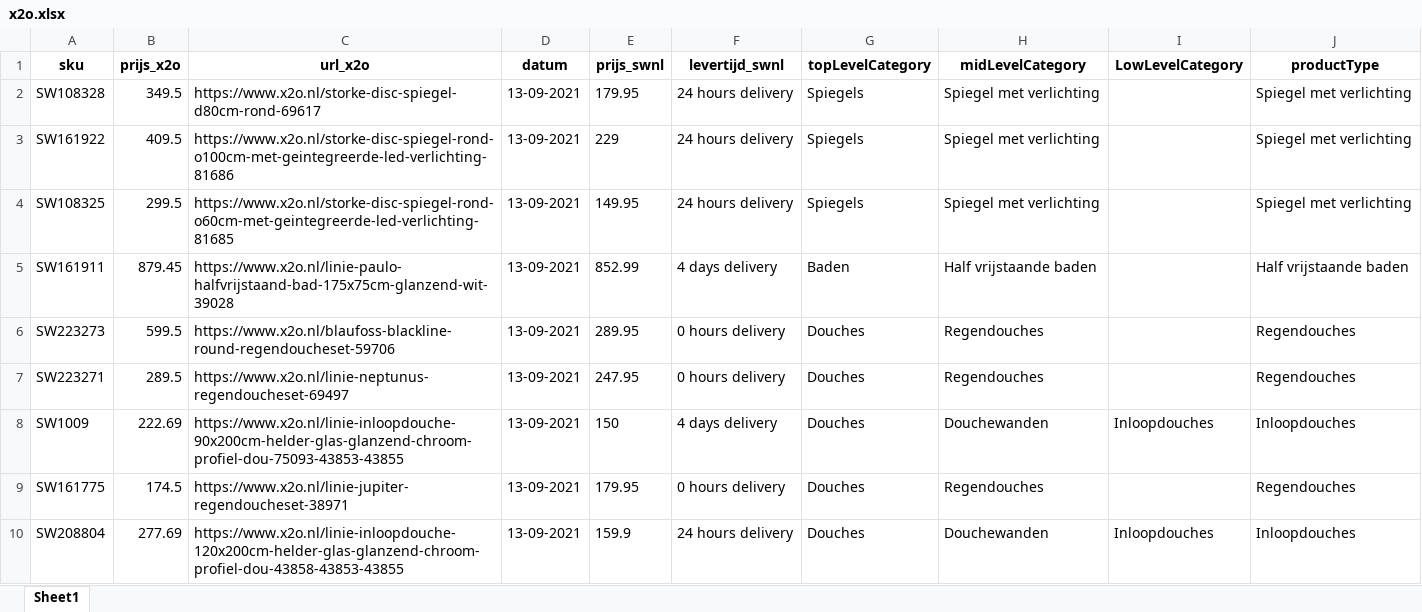
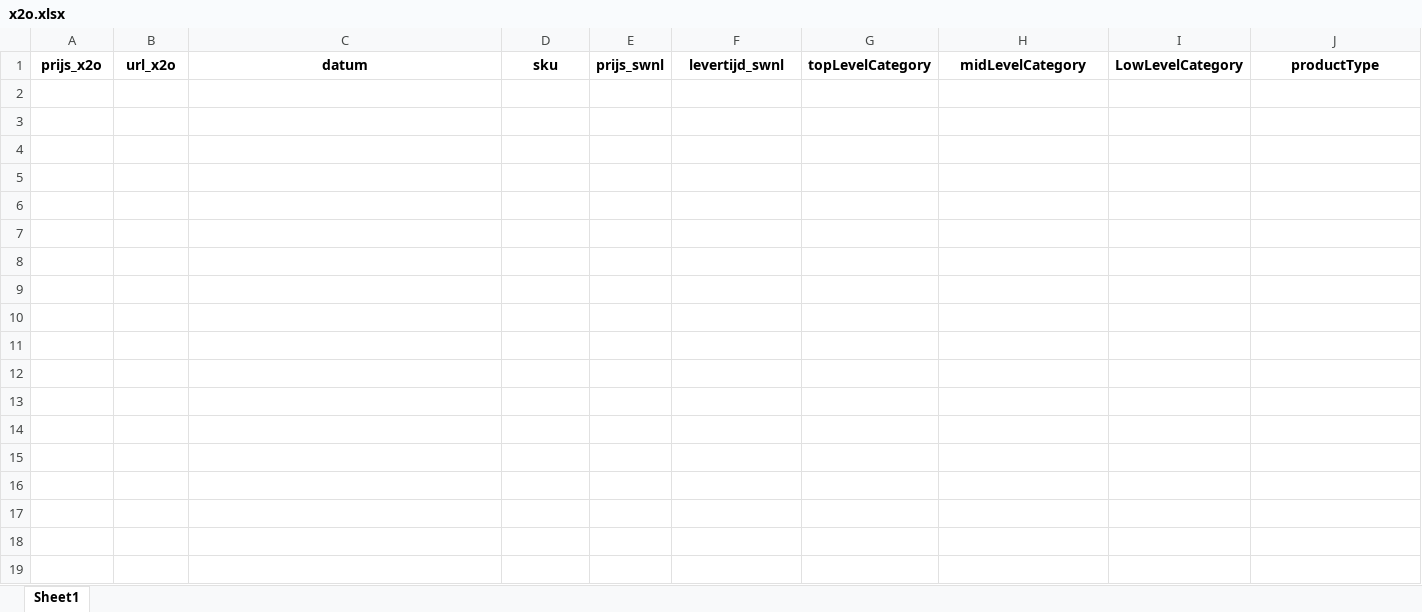
Before and after one commit to nick-sieraad-sawiday/scraping-concurrenten, an Excel workbook: outputs/x2o.xlsx, sheet Sheet1, drawn as a sheet; only a part is shown; values as stored, in another font and other column widths than the file's, no borders; the diff covers the shown part only; the diff names each change by its address in the sheet, - before the commit and + after, or states it on an @@ line.

```diff
--- a/outputs/x2o.xlsx (sheet Sheet1)
+++ b/outputs/x2o.xlsx (sheet Sheet1)
-A1: sku
+A1: prijs_x2o
-B1: prijs_x2o
+B1: url_x2o
-C1: url_x2o
+C1: datum
-D1: datum
+D1: sku
-row 2: SW108328 | 349.5 | https://www.x2o.nl/storke-disc-spiegel-d80cm-rond-69617 | 13-09-2021 | 179.95 | 24 hours delivery | Spiegels | Spiegel met verlichting |  | Spiegel met verlichting
-row 3: SW161922 | 409.5 | https://www.x2o.nl/storke-disc-spiegel-rond-o100cm-met-geintegreerde-led-verlichting-81686 | 13-09-2021 | 229 | 24 hours delivery | Spiegels | Spiegel met verlichting |  | Spiegel met verlichting
-row 4: SW108325 | 299.5 | https://www.x2o.nl/storke-disc-spiegel-rond-o60cm-met-geintegreerde-led-verlichting-81685 | 13-09-2021 | 149.95 | 24 hours delivery | Spiegels | Spiegel met verlichting |  | Spiegel met verlichting
-row 5: SW161911 | 879.45 | https://www.x2o.nl/linie-paulo-halfvrijstaand-bad-175x75cm-glanzend-wit-39028 | 13-09-2021 | 852.99 | 4 days delivery | Baden | Half vrijstaande baden |  | Half vrijstaande baden
-row 6: SW223273 | 599.5 | https://www.x2o.nl/blaufoss-blackline-round-regendoucheset-59706 | 13-09-2021 | 289.95 | 0 hours delivery | Douches | Regendouches |  | Regendouches
-row 7: SW223271 | 289.5 | https://www.x2o.nl/linie-neptunus-regendoucheset-69497 | 13-09-2021 | 247.95 | 0 hours delivery | Douches | Regendouches |  | Regendouches
-row 8: SW1009 | 222.69 | https://www.x2o.nl/linie-inloopdouche-90x200cm-helder-glas-glanzend-chroom-profiel-dou-75093-43853-43855 | 13-09-2021 | 150 | 4 days delivery | Douches | Douchewanden | Inloopdouches | Inloopdouches
-row 9: SW161775 | 174.5 | https://www.x2o.nl/linie-jupiter-regendoucheset-38971 | 13-09-2021 | 179.95 | 0 hours delivery | Douches | Regendouches |  | Regendouches
-row 10: SW208804 | 277.69 | https://www.x2o.nl/linie-inloopdouche-120x200cm-helder-glas-glanzend-chroom-profiel-dou-43858-43853-43855 | 13-09-2021 | 159.9 | 24 hours delivery | Douches | Douchewanden | Inloopdouches | Inloopdouches
```
Also changed, not shown: 50 removed rows elsewhere in this sheet, outputs/maxaro.xlsx, outputs/sanitairkamer.xlsx, 8 other files.
